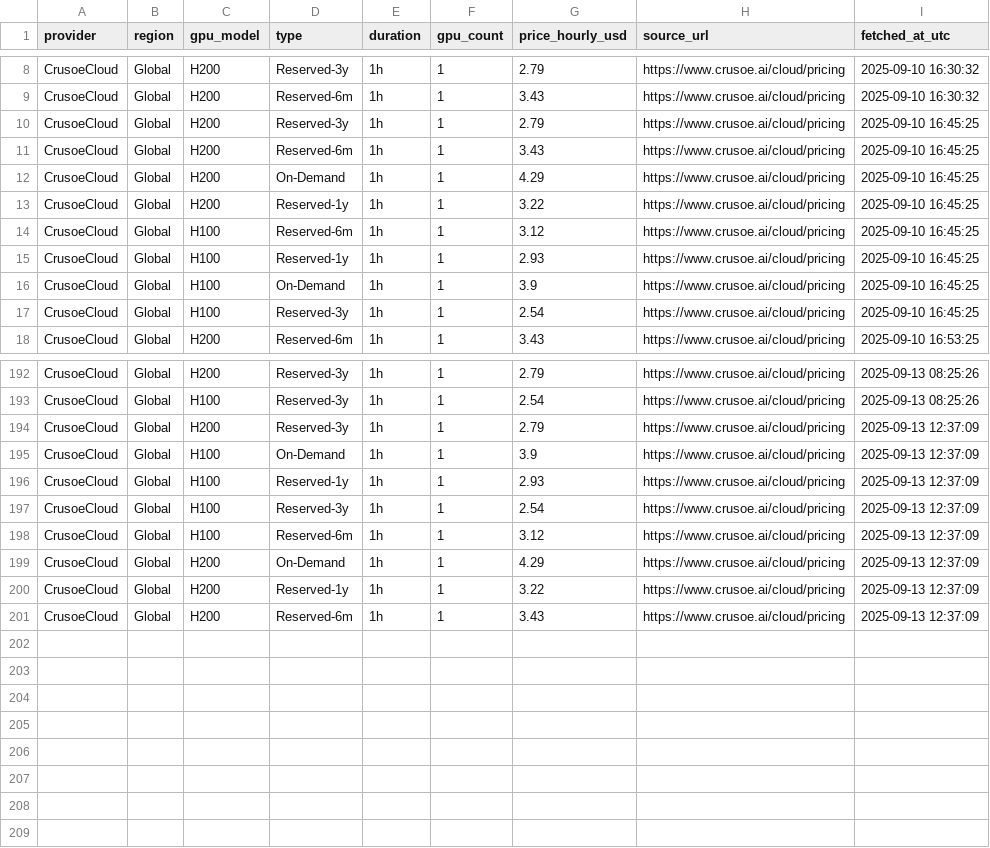
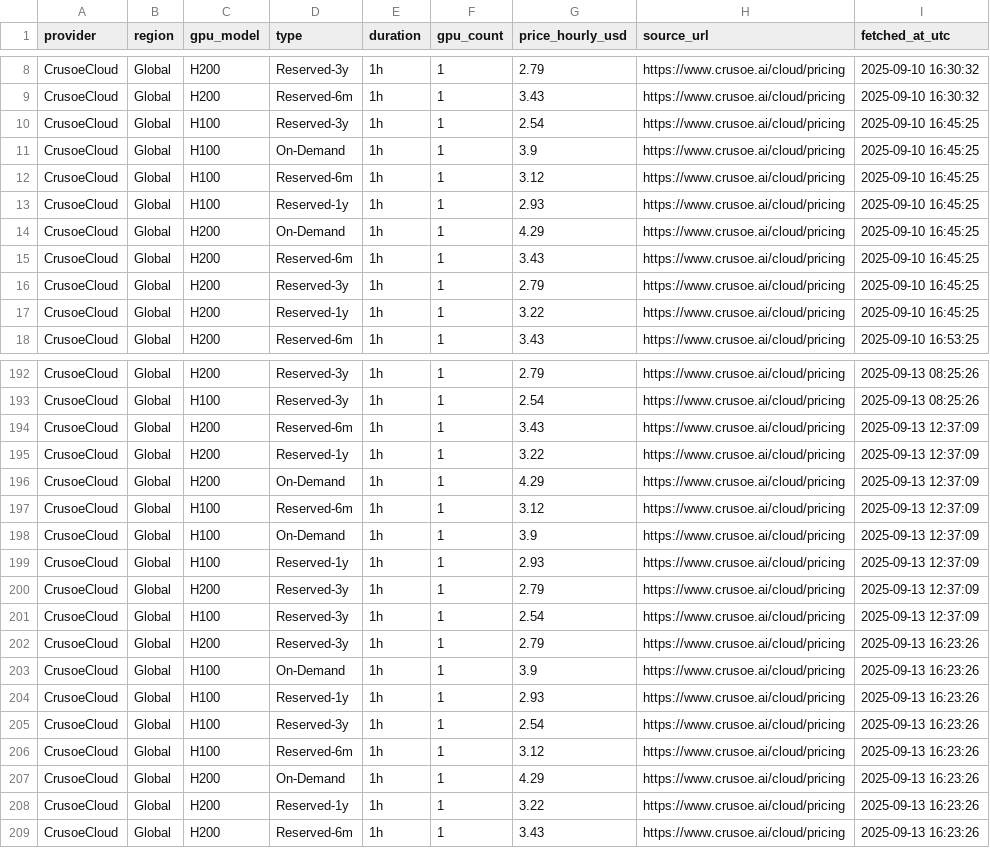
Before and after one commit to forwardcompute/ComputePricing, a CSV file: docs/data/history/crusoecloud_history.csv, drawn as a sheet; only a part is shown, gaps mark what is left out; the diff covers the shown part only.

```diff
--- a/docs/data/history/crusoecloud_history.csv
+++ b/docs/data/history/crusoecloud_history.csv
@@ -9,10 +9,10 @@ CrusoeCloud,Global,H200,Reserved-3y,1h,1,2.79,https://www.crusoe.ai/cloud/pricin
 CrusoeCloud,Global,H200,Reserved-6m,1h,1,3.43,https://www.crusoe.ai/cloud/pricing,2025-09-10 16:30:32
-CrusoeCloud,Global,H200,Reserved-3y,1h,1,2.79,https://www.crusoe.ai/cloud/pricing,2025-09-10 16:45:25
-CrusoeCloud,Global,H200,Reserved-6m,1h,1,3.43,https://www.crusoe.ai/cloud/pricing,2025-09-10 16:45:25
-CrusoeCloud,Global,H200,On-Demand,1h,1,4.29,https://www.crusoe.ai/cloud/pricing,2025-09-10 16:45:25
-CrusoeCloud,Global,H200,Reserved-1y,1h,1,3.22,https://www.crusoe.ai/cloud/pricing,2025-09-10 16:45:25
+CrusoeCloud,Global,H100,Reserved-3y,1h,1,2.54,https://www.crusoe.ai/cloud/pricing,2025-09-10 16:45:25
+CrusoeCloud,Global,H100,On-Demand,1h,1,3.9,https://www.crusoe.ai/cloud/pricing,2025-09-10 16:45:25
 CrusoeCloud,Global,H100,Reserved-6m,1h,1,3.12,https://www.crusoe.ai/cloud/pricing,2025-09-10 16:45:25
 CrusoeCloud,Global,H100,Reserved-1y,1h,1,2.93,https://www.crusoe.ai/cloud/pricing,2025-09-10 16:45:25
-CrusoeCloud,Global,H100,On-Demand,1h,1,3.9,https://www.crusoe.ai/cloud/pricing,2025-09-10 16:45:25
-CrusoeCloud,Global,H100,Reserved-3y,1h,1,2.54,https://www.crusoe.ai/cloud/pricing,2025-09-10 16:45:25
+CrusoeCloud,Global,H200,On-Demand,1h,1,4.29,https://www.crusoe.ai/cloud/pricing,2025-09-10 16:45:25
+CrusoeCloud,Global,H200,Reserved-6m,1h,1,3.43,https://www.crusoe.ai/cloud/pricing,2025-09-10 16:45:25
+CrusoeCloud,Global,H200,Reserved-3y,1h,1,2.79,https://www.crusoe.ai/cloud/pricing,2025-09-10 16:45:25
+CrusoeCloud,Global,H200,Reserved-1y,1h,1,3.22,https://www.crusoe.ai/cloud/pricing,2025-09-10 16:45:25
 CrusoeCloud,Global,H200,Reserved-6m,1h,1,3.43,https://www.crusoe.ai/cloud/pricing,2025-09-10 16:53:25
@@ -193,9 +193,17 @@ CrusoeCloud,Global,H200,Reserved-3y,1h,1,2.79,https://www.crusoe.ai/cloud/pricin
 CrusoeCloud,Global,H100,Reserved-3y,1h,1,2.54,https://www.crusoe.ai/cloud/pricing,2025-09-13 08:25:26
-CrusoeCloud,Global,H200,Reserved-3y,1h,1,2.79,https://www.crusoe.ai/cloud/pricing,2025-09-13 12:37:09
+CrusoeCloud,Global,H200,Reserved-6m,1h,1,3.43,https://www.crusoe.ai/cloud/pricing,2025-09-13 12:37:09
+CrusoeCloud,Global,H200,Reserved-1y,1h,1,3.22,https://www.crusoe.ai/cloud/pricing,2025-09-13 12:37:09
+CrusoeCloud,Global,H200,On-Demand,1h,1,4.29,https://www.crusoe.ai/cloud/pricing,2025-09-13 12:37:09
+CrusoeCloud,Global,H100,Reserved-6m,1h,1,3.12,https://www.crusoe.ai/cloud/pricing,2025-09-13 12:37:09
 CrusoeCloud,Global,H100,On-Demand,1h,1,3.9,https://www.crusoe.ai/cloud/pricing,2025-09-13 12:37:09
 CrusoeCloud,Global,H100,Reserved-1y,1h,1,2.93,https://www.crusoe.ai/cloud/pricing,2025-09-13 12:37:09
+CrusoeCloud,Global,H200,Reserved-3y,1h,1,2.79,https://www.crusoe.ai/cloud/pricing,2025-09-13 12:37:09
 CrusoeCloud,Global,H100,Reserved-3y,1h,1,2.54,https://www.crusoe.ai/cloud/pricing,2025-09-13 12:37:09
-CrusoeCloud,Global,H100,Reserved-6m,1h,1,3.12,https://www.crusoe.ai/cloud/pricing,2025-09-13 12:37:09
-CrusoeCloud,Global,H200,On-Demand,1h,1,4.29,https://www.crusoe.ai/cloud/pricing,2025-09-13 12:37:09
-CrusoeCloud,Global,H200,Reserved-1y,1h,1,3.22,https://www.crusoe.ai/cloud/pricing,2025-09-13 12:37:09
-CrusoeCloud,Global,H200,Reserved-6m,1h,1,3.43,https://www.crusoe.ai/cloud/pricing,2025-09-13 12:37:09
+CrusoeCloud,Global,H200,Reserved-3y,1h,1,2.79,https://www.crusoe.ai/cloud/pricing,2025-09-13 16:23:26
+CrusoeCloud,Global,H100,On-Demand,1h,1,3.9,https://www.crusoe.ai/cloud/pricing,2025-09-13 16:23:26
+CrusoeCloud,Global,H100,Reserved-1y,1h,1,2.93,https://www.crusoe.ai/cloud/pricing,2025-09-13 16:23:26
+CrusoeCloud,Global,H100,Reserved-3y,1h,1,2.54,https://www.crusoe.ai/cloud/pricing,2025-09-13 16:23:26
+CrusoeCloud,Global,H100,Reserved-6m,1h,1,3.12,https://www.crusoe.ai/cloud/pricing,2025-09-13 16:23:26
+CrusoeCloud,Global,H200,On-Demand,1h,1,4.29,https://www.crusoe.ai/cloud/pricing,2025-09-13 16:23:26
+CrusoeCloud,Global,H200,Reserved-1y,1h,1,3.22,https://www.crusoe.ai/cloud/pricing,2025-09-13 16:23:26
+CrusoeCloud,Global,H200,Reserved-6m,1h,1,3.43,https://www.crusoe.ai/cloud/pricing,2025-09-13 16:23:26
```
Also changed, not shown: 71 moved rows elsewhere in this file, docs/data/history/brokkr_history.csv, docs/data/history/lambda_labs_history.csv, 21 other files.
